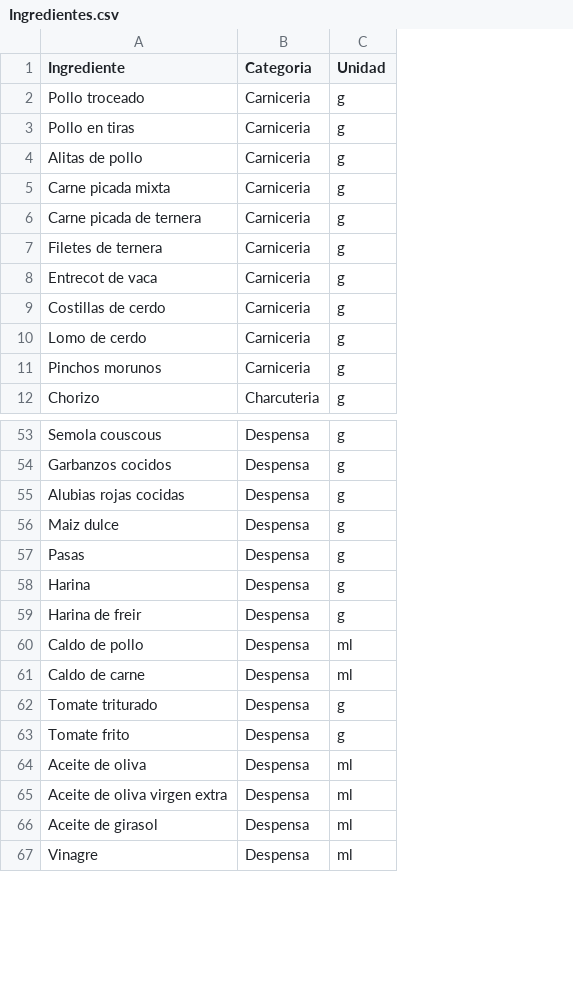
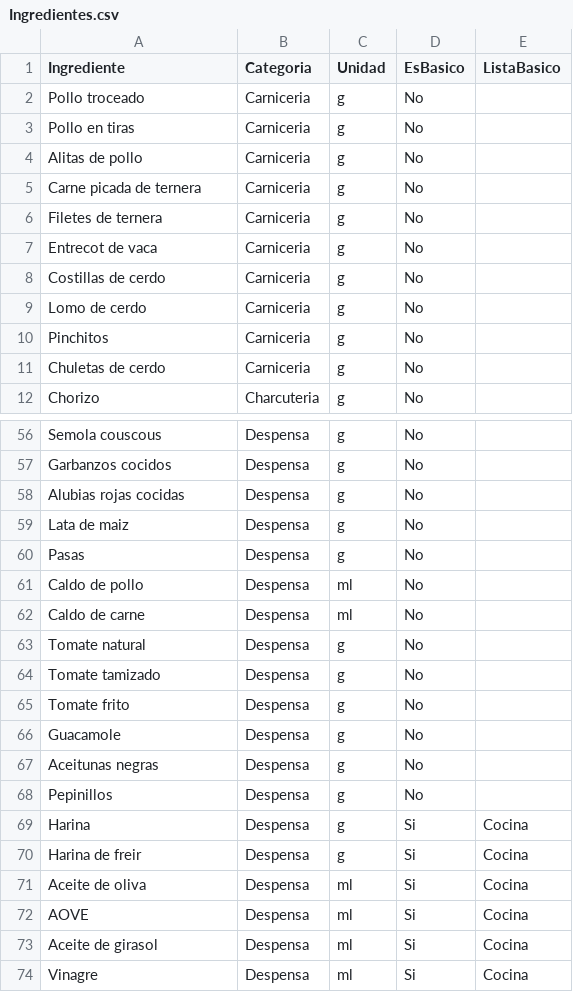
Before and after one commit to CasaEficiente/CompraSanJose, a CSV file: data/Ingredientes.csv, drawn as a sheet; only a part is shown, gaps mark what is left out; removed rows and columns are numbered as before the commit, all else as after; the diff covers the shown part only; the diff names each change by its address in the sheet, - before the commit and + after, or states it on an @@ line.

```diff
--- a/data/Ingredientes.csv
+++ b/data/Ingredientes.csv
+column D (EsBasico), rows 2-10: all No; row 12: No; rows 56-60: all No; rows 69-74: all Si
+column E (ListaBasico), rows 69-74: all Cocina
-row 5: Carne picada mixta | Carniceria | g
-A10 (Ingrediente): Pinchos morunos
+A10 (Ingrediente): Pinchitos
+row 11: Chuletas de cerdo | Carniceria | g | No
-A59 (Ingrediente): Maiz dulce
+A59 (Ingrediente): Lata de maiz
@@ row 60 moved to row 61: Caldo de pollo @@
@@ row 61 moved to row 62: Caldo de carne @@
+row 63: Tomate natural | Despensa | g | No
+row 64: Tomate tamizado | Despensa | g | No
@@ row 63 moved to row 65: Tomate frito @@
@@ row 86 moved to row 66: Guacamole @@
+row 67: Aceitunas negras | Despensa | g | No
+row 68: Pepinillos | Despensa | g | No
-row 62: Tomate triturado | Despensa | g
-A72 (Ingrediente): Aceite de oliva virgen extra
+A72 (Ingrediente): AOVE
```
Also changed, not shown: 5 added rows and 4 edited cells elsewhere in this file, data/Comidas.csv, data/ListaCompra.csv, 14 other files.
